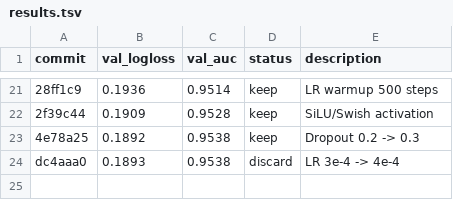
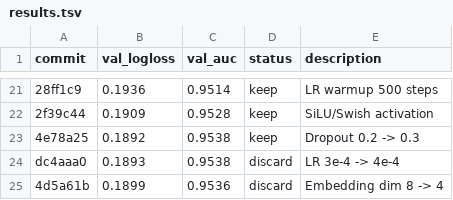
Before and after one commit to ggruschka/autoresearch-equativ-demo, a TSV file: ctr_prediction/results.tsv, drawn as a sheet; only a part is shown, gaps mark what is left out; the diff names each change by its address in the sheet, - before the commit and + after, or states it on an @@ line.

Commit message:
Results: discard emb_dim=4 (logloss 0.1899 > 0.1892)

```diff
--- a/ctr_prediction/results.tsv
+++ b/ctr_prediction/results.tsv
+row 25: 4d5a61b | 0.1899 | 0.9536 | discard | Embedding dim 8 -> 4
```
Also changed, not shown: 1 other file.
